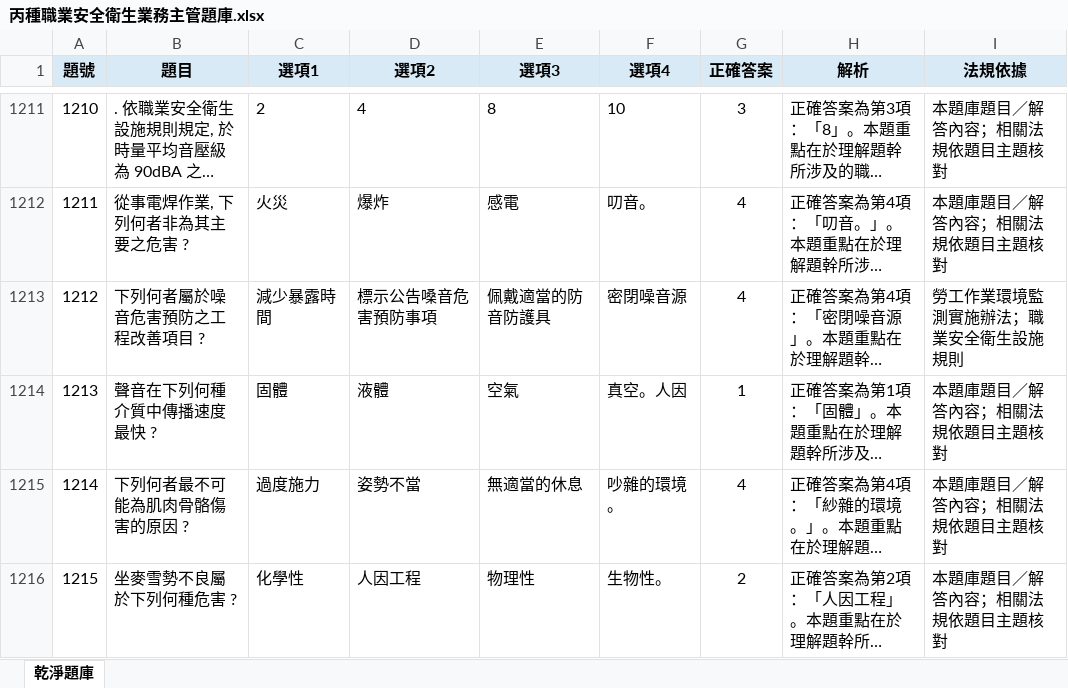
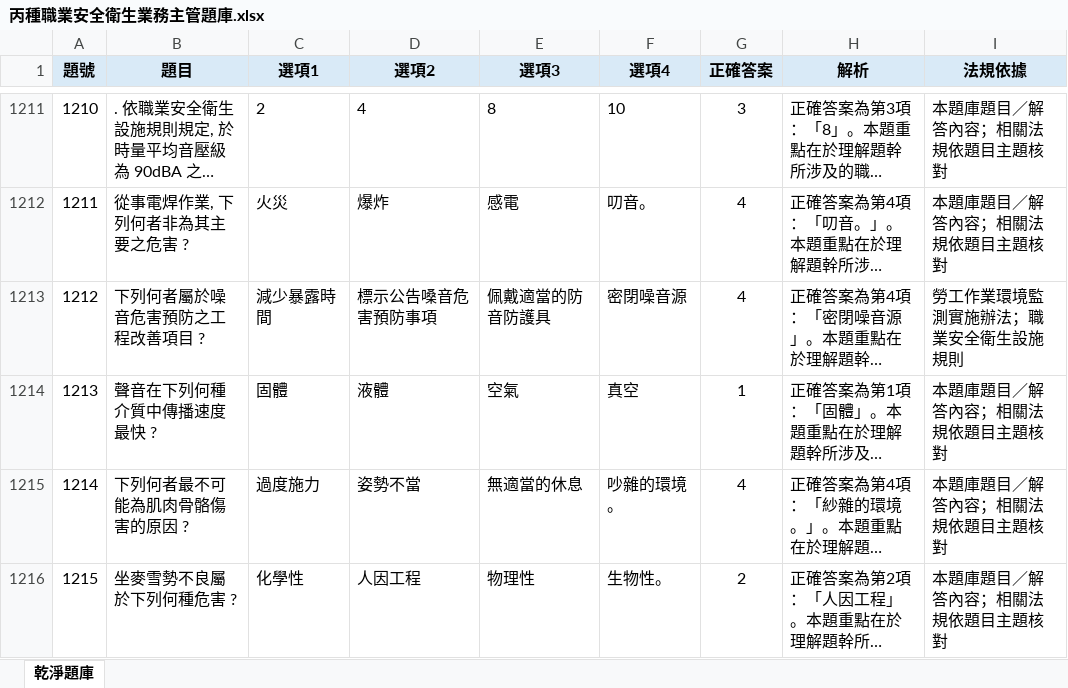
Before and after one commit to drher/drher.github.io, an Excel workbook: salf/丙種職業安全衛生業務主管題庫.xlsx, sheet 乾淨題庫, drawn as a sheet; only a part is shown, gaps mark what is left out; long unchanged cells end in …; values as stored, in another font and other column widths than the file's, no borders; the diff names each change by its address in the sheet, - before the commit and + after, or states it on an @@ line.

Commit message:
dv

```diff
--- a/salf/丙種職業安全衛生業務主管題庫.xlsx (sheet 乾淨題庫)
+++ b/salf/丙種職業安全衛生業務主管題庫.xlsx (sheet 乾淨題庫)
-F1214 (選項4): 真空。人因
+F1214 (選項4): 真空
```
